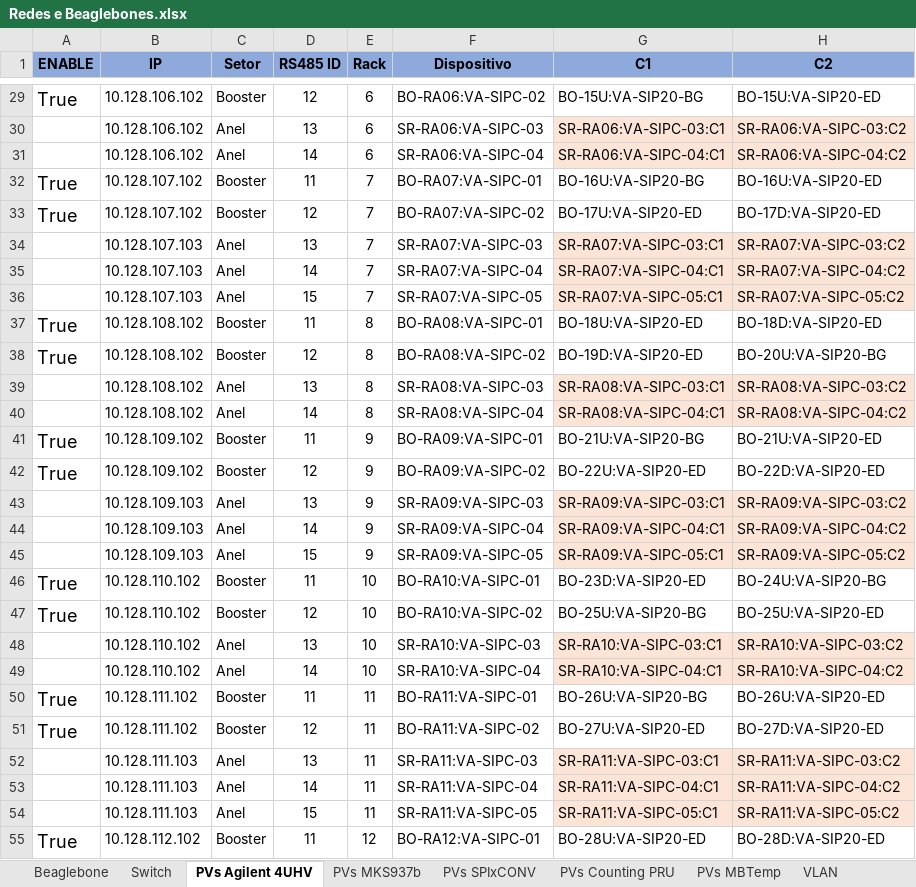
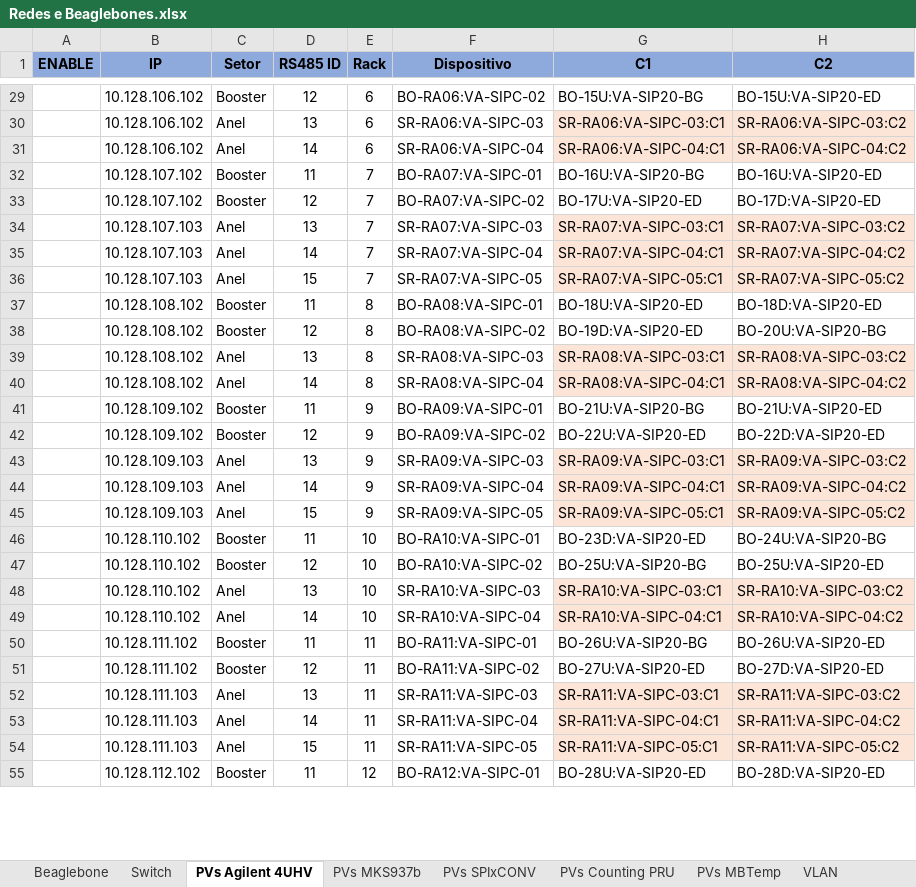
Before and after one commit to lnls-sirius/streamdevice-ioc, an Excel workbook: spreadsheet/Redes e Beaglebones.xlsx, sheet PVs Agilent 4UHV, drawn as a sheet; only a part is shown, gaps mark what is left out; values as stored, in another font and other column widths than the file's, no borders; conditional formats not drawn; the diff covers the shown part only; the diff names each change by its address in the sheet, - before the commit and + after, or states it on an @@ line.

Commit message:
agilent4uhv: fix several issues related to the protocol files.

```diff
--- a/spreadsheet/Redes e Beaglebones.xlsx (sheet PVs Agilent 4UHV)
+++ b/spreadsheet/Redes e Beaglebones.xlsx (sheet PVs Agilent 4UHV)
-A29 (ENABLE): True
+A29 (ENABLE): (empty)
-A32:A33 (ENABLE): True
+A32:A33 (ENABLE): (empty)
-A37:A38 (ENABLE): True
+A37:A38 (ENABLE): (empty)
-A41:A42 (ENABLE): True
+A41:A42 (ENABLE): (empty)
-A46:A47 (ENABLE): True
+A46:A47 (ENABLE): (empty)
-A50:A51 (ENABLE): True
+A50:A51 (ENABLE): (empty)
-A55 (ENABLE): True
+A55 (ENABLE): (empty)
```
Also changed, not shown: 41 edited cells elsewhere in this sheet, 2 other files.
